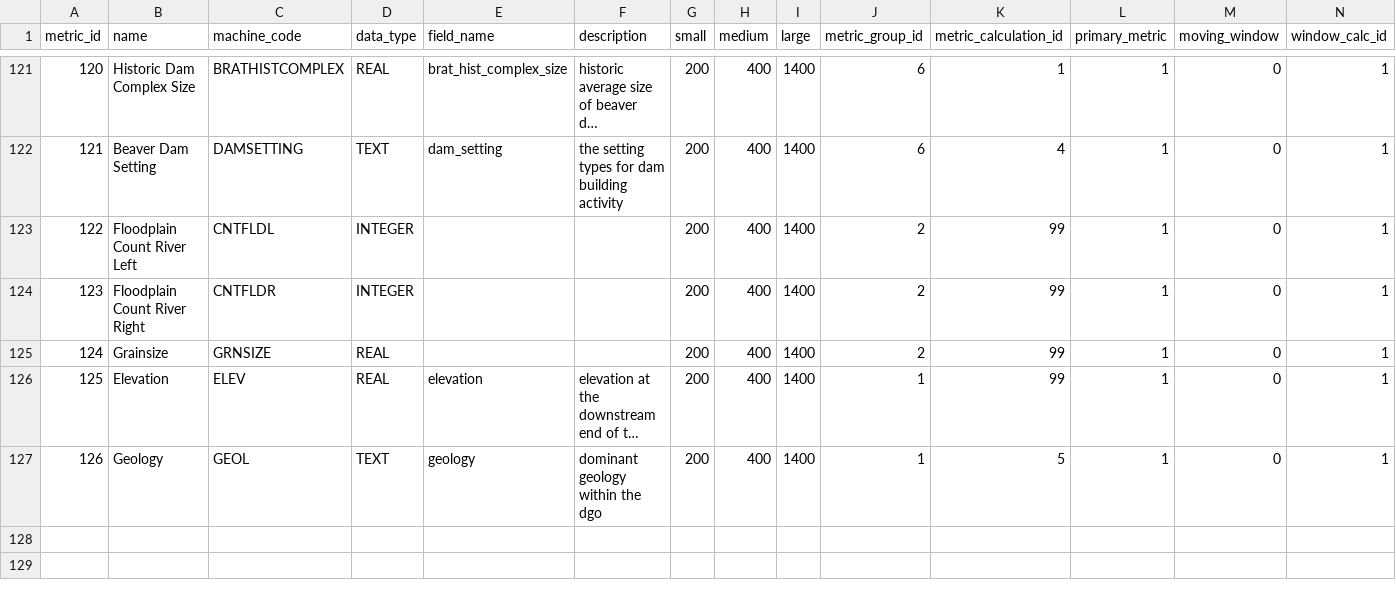
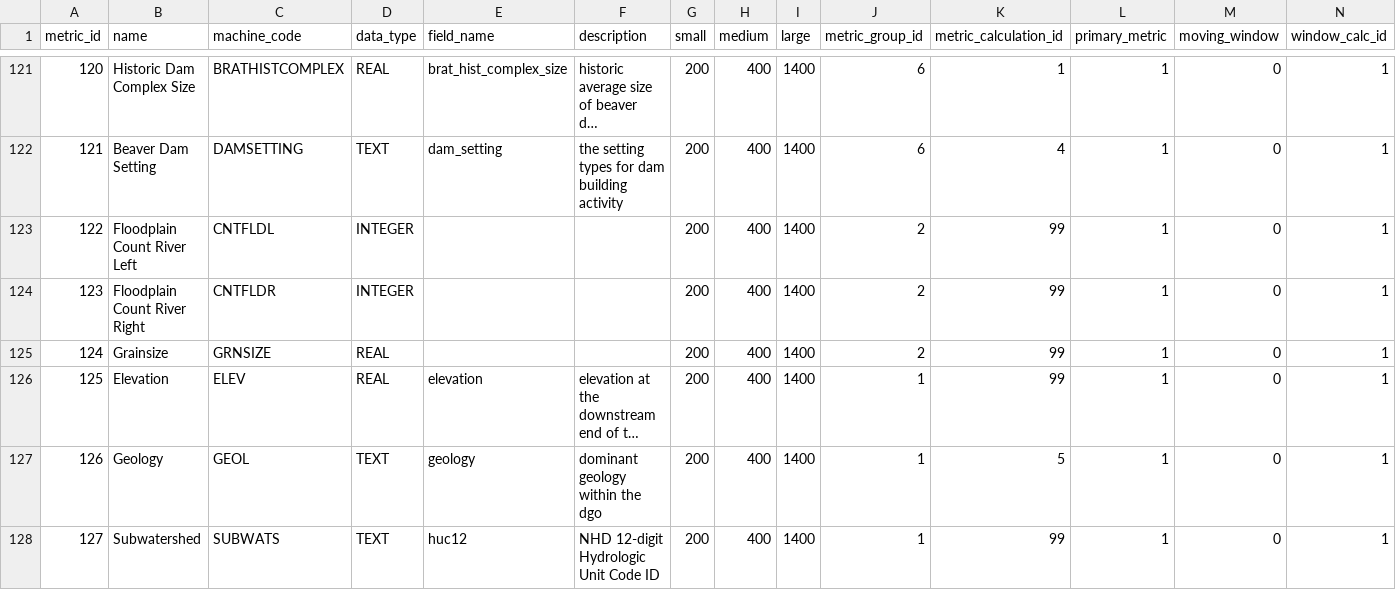
Before and after one commit to Riverscapes/riverscapes-tools, a CSV file: packages/rme/rme/database/data/metrics.csv, drawn as a sheet; only a part is shown, gaps mark what is left out; long unchanged cells end in …; rows hold the shown columns only; the diff names each change by its address in the sheet, - before the commit and + after, or states it on an @@ line.

```diff
--- a/packages/rme/rme/database/data/metrics.csv
+++ b/packages/rme/rme/database/data/metrics.csv
+row 128: 127 | Subwatershed | SUBWATS | TEXT | huc12 | NHD 12-digit Hydrologic Unit Code ID | 200 | 400 | 1400 | 1 | 99 | 1 | 0 | 1
```
Also changed, not shown: 4 other files.
